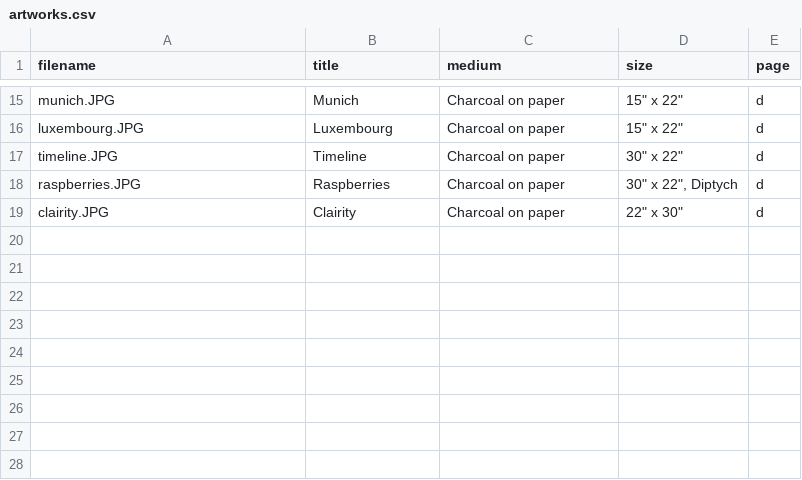
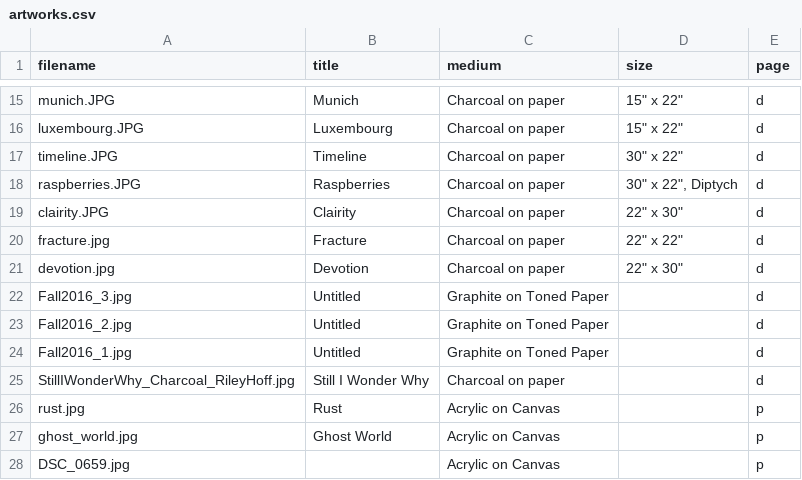
Before and after one commit to rileyhoff/sqkz_portfolio, a CSV file: data/artworks.csv, drawn as a sheet; only a part is shown, gaps mark what is left out.

```diff
--- a/data/artworks.csv
+++ b/data/artworks.csv
@@ -19 +19,10 @@ raspberries.JPG,Raspberries,Charcoal on paper,"30"" x 22"", Diptych",d
 clairity.JPG,Clairity,Charcoal on paper,"22"" x 30""",d
+fracture.jpg,Fracture,Charcoal on paper,"22"" x 22""",d
+devotion.jpg,Devotion,Charcoal on paper,"22"" x 30""",d
+Fall2016_3.jpg,Untitled,Graphite on Toned Paper,,d
+Fall2016_2.jpg,Untitled,Graphite on Toned Paper,,d
+Fall2016_1.jpg,Untitled,Graphite on Toned Paper,,d
+StillIWonderWhy_Charcoal_RileyHoff.jpg,Still I Wonder Why,Charcoal on paper,,d
+rust.jpg,Rust,Acrylic on Canvas,,p
+ghost_world.jpg,Ghost World,Acrylic on Canvas,,p
+DSC_0659.jpg,,Acrylic on Canvas,,p
```
Also changed, not shown: 5 other files.
